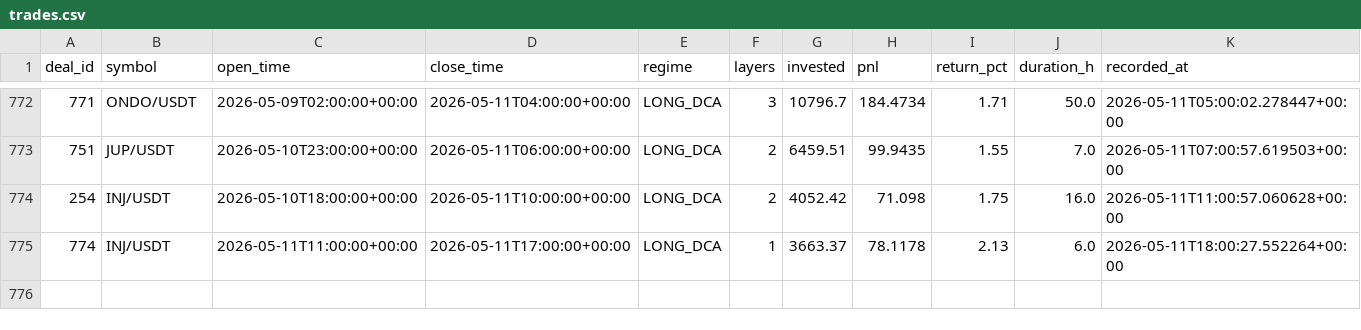
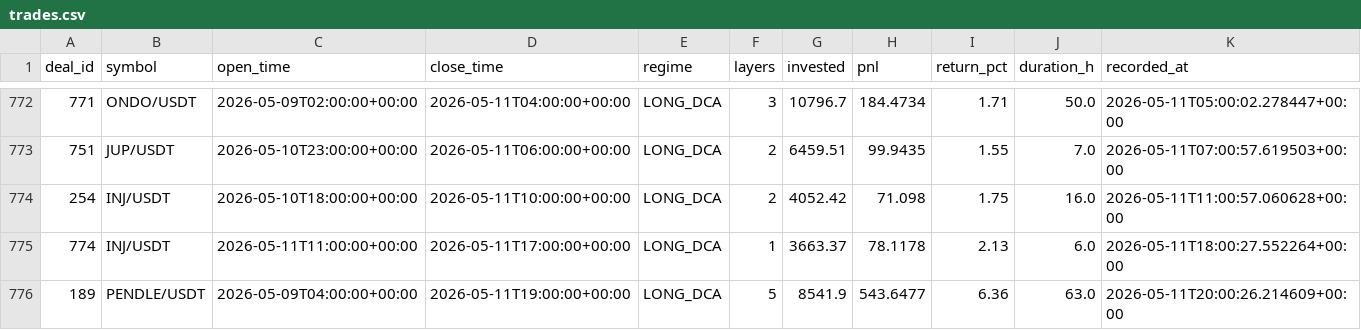
Before and after one commit to halo-effects/adaptive-intelligence-trading, a CSV file: docs/data/v14-pm/trades.csv, drawn as a sheet; only a part is shown, gaps mark what is left out; the diff names each change by its address in the sheet, - before the commit and + after, or states it on an @@ line.

```diff
--- a/docs/data/v14-pm/trades.csv
+++ b/docs/data/v14-pm/trades.csv
+row 776: 189 | PENDLE/USDT | 2026-05-09T04:00:00+00:00 | 2026-05-11T19:00:00+00:00 | LONG_DCA | 5 | 8541.9 | 543.6477 | 6.36 | 63.0 | 2026-05-11T20:00:26.214609+00:00
```
Also changed, not shown: docs/data/v14-pm-live/trades.csv, 4 other files.
